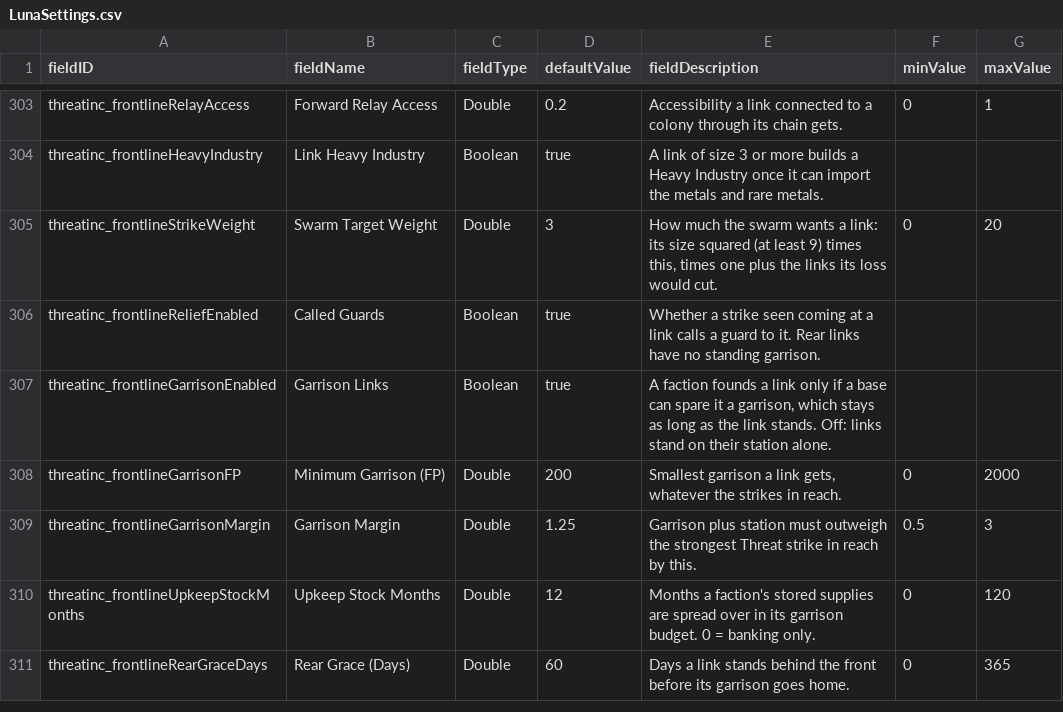
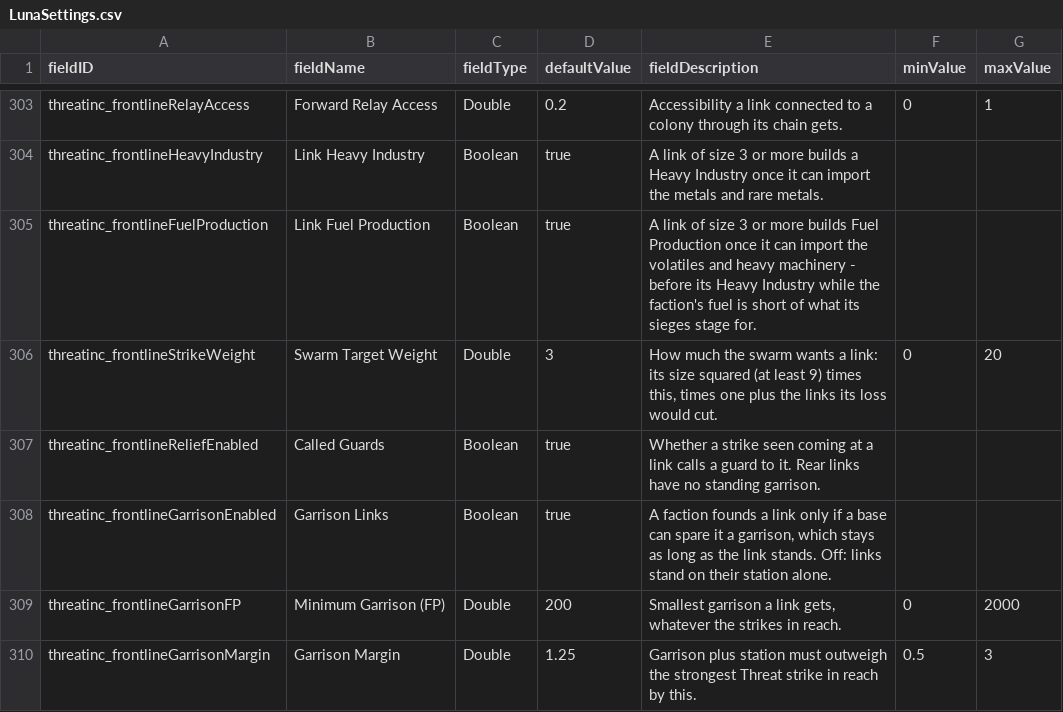
Before and after one commit to pogoman/ThreatIncursion, a CSV file: data/config/LunaSettings.csv, drawn as a sheet; only a part is shown, gaps mark what is left out; the shorter side is filled out with more unchanged rows; the diff names each change by its address in the sheet, - before the commit and + after, or states it on an @@ line.

```diff
--- a/data/config/LunaSettings.csv
+++ b/data/config/LunaSettings.csv
+row 305: threatinc_frontlineFuelProduction | Link Fuel Production | Boolean | true | A link of size 3 or more builds Fuel Production once it can import the volatiles and heavy machinery - before its Heavy Industry while the faction's fuel is short of what its sieges stage for.
```
Also changed, not shown: 5 other files.
